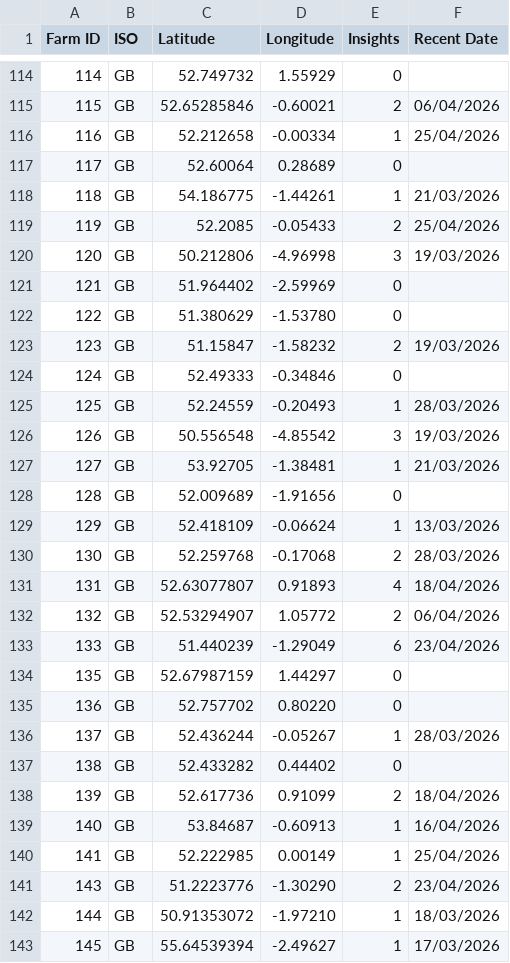
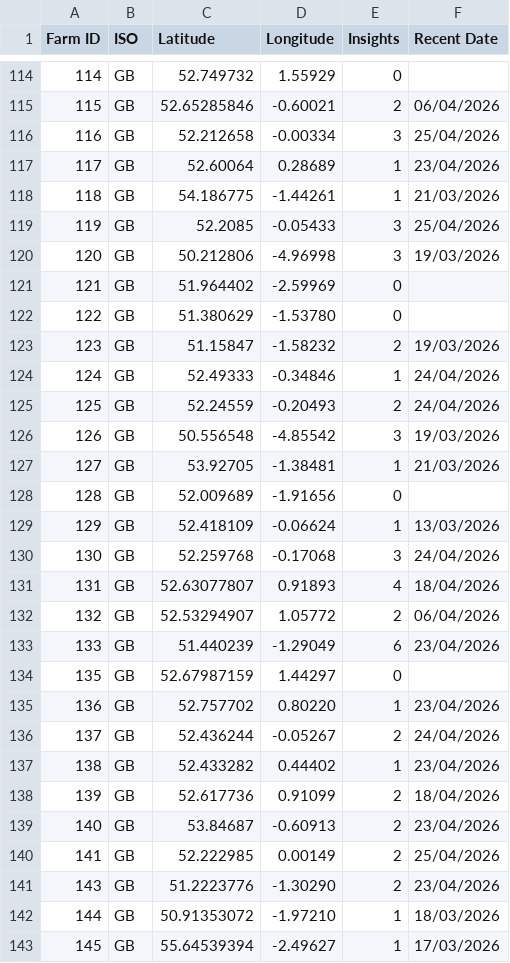
Before and after one commit to PeterMessium/KMZGenerator, a CSV file: insights_num.csv, drawn as a sheet; only a part is shown, gaps mark what is left out; the diff covers the shown part only.

Commit message:
Add files via upload

```diff
--- a/insights_num.csv
+++ b/insights_num.csv
@@ -115,6 +115,6 @@ Farm ID,ISO,Latitude,Longitude,Insights,Recent Date
 115,GB,52.65285846,-0.60021,2,06/04/2026
-116,GB,52.212658,-0.00334,1,25/04/2026
-117,GB,52.60064,0.28689,0,
+116,GB,52.212658,-0.00334,3,25/04/2026
+117,GB,52.60064,0.28689,1,23/04/2026
 118,GB,54.186775,-1.44261,1,21/03/2026
-119,GB,52.2085,-0.05433,2,25/04/2026
+119,GB,52.2085,-0.05433,3,25/04/2026
 120,GB,50.212806,-4.96998,3,19/03/2026
@@ -123,4 +123,4 @@ Farm ID,ISO,Latitude,Longitude,Insights,Recent Date
 123,GB,51.15847,-1.58232,2,19/03/2026
-124,GB,52.49333,-0.34846,0,
-125,GB,52.24559,-0.20493,1,28/03/2026
+124,GB,52.49333,-0.34846,1,24/04/2026
+125,GB,52.24559,-0.20493,2,24/04/2026
 126,GB,50.556548,-4.85542,3,19/03/2026
@@ -129,3 +129,3 @@ Farm ID,ISO,Latitude,Longitude,Insights,Recent Date
 129,GB,52.418109,-0.06624,1,13/03/2026
-130,GB,52.259768,-0.17068,2,28/03/2026
+130,GB,52.259768,-0.17068,3,24/04/2026
 131,GB,52.63077807,0.91893,4,18/04/2026
@@ -134,8 +134,8 @@ Farm ID,ISO,Latitude,Longitude,Insights,Recent Date
 135,GB,52.67987159,1.44297,0,
-136,GB,52.757702,0.80220,0,
-137,GB,52.436244,-0.05267,1,28/03/2026
-138,GB,52.433282,0.44402,0,
+136,GB,52.757702,0.80220,1,23/04/2026
+137,GB,52.436244,-0.05267,2,24/04/2026
+138,GB,52.433282,0.44402,1,23/04/2026
 139,GB,52.617736,0.91099,2,18/04/2026
-140,GB,53.84687,-0.60913,1,16/04/2026
-141,GB,52.222985,0.00149,1,25/04/2026
+140,GB,53.84687,-0.60913,2,23/04/2026
+141,GB,52.222985,0.00149,2,25/04/2026
 143,GB,51.2223776,-1.30290,2,23/04/2026
```
Also changed, not shown: 65 edited cells elsewhere in this file.
